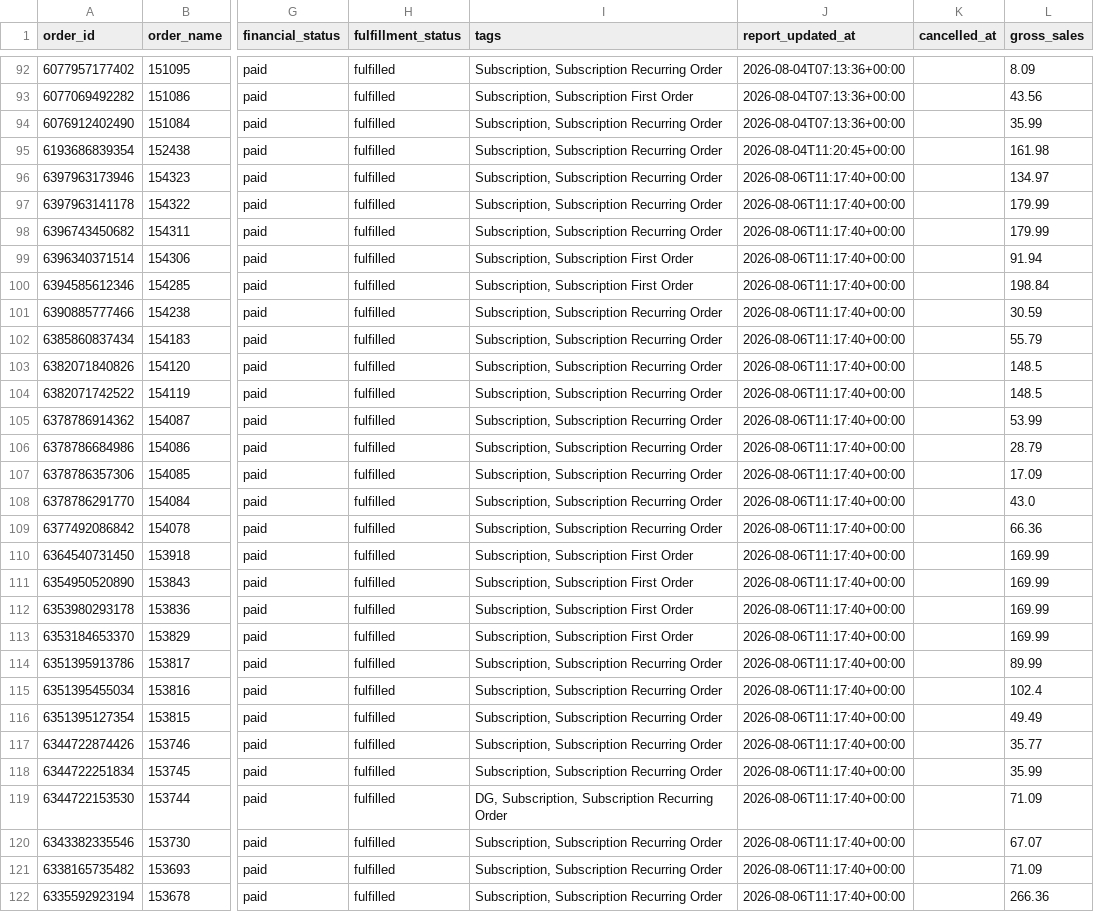
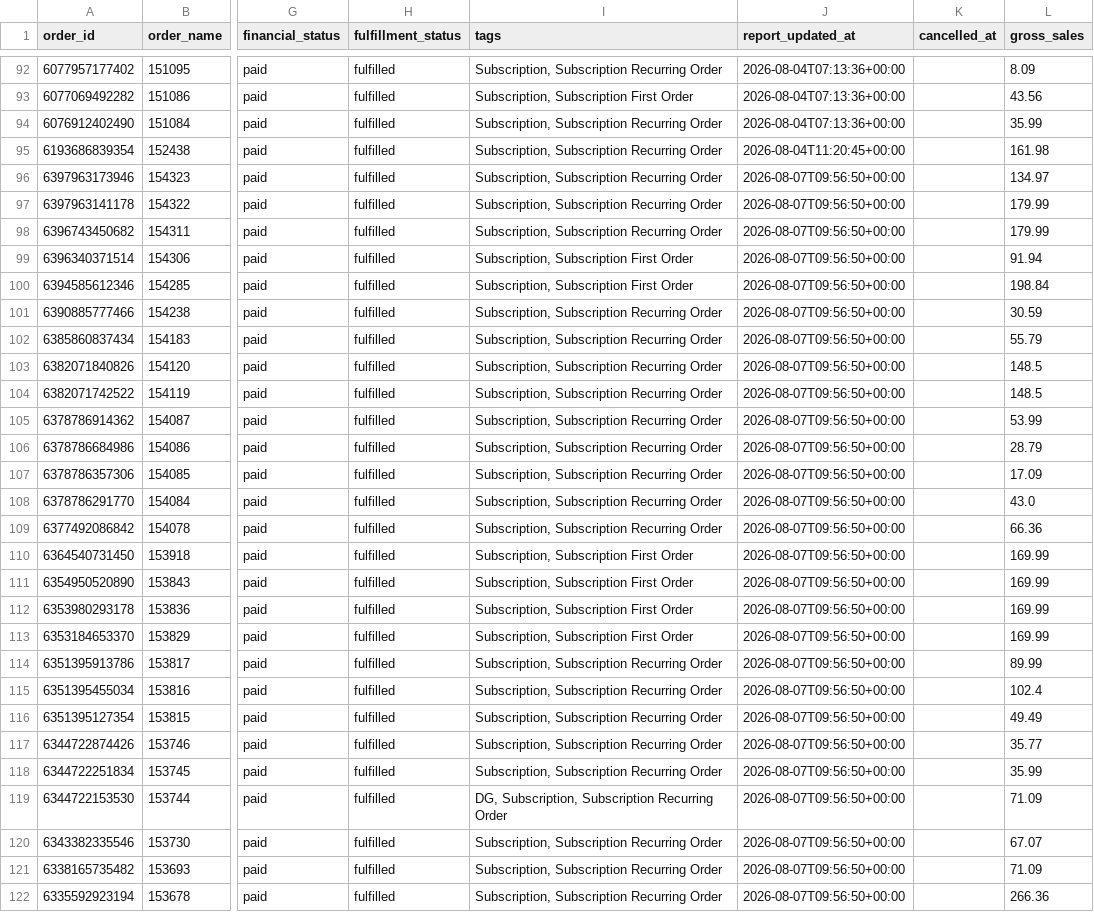
Before and after one commit to Equestrian-Labs-Dashboard/smartrr-shopify-report, a CSV file: data/orders_report.csv, drawn as a sheet; only a part is shown, gaps mark what is left out; the diff covers the shown part only; the diff names each change by its address in the sheet, - before the commit and + after, or states it on an @@ line.

```diff
--- a/data/orders_report.csv
+++ b/data/orders_report.csv
-J96:J122 (report_updated_at): 2026-08-06T11:17:40+00:00
+J96:J122 (report_updated_at): 2026-08-07T09:56:50+00:00
```
Also changed, not shown: 47 edited cells elsewhere in this file, data/subscriptions_report.csv, 3 other files.
